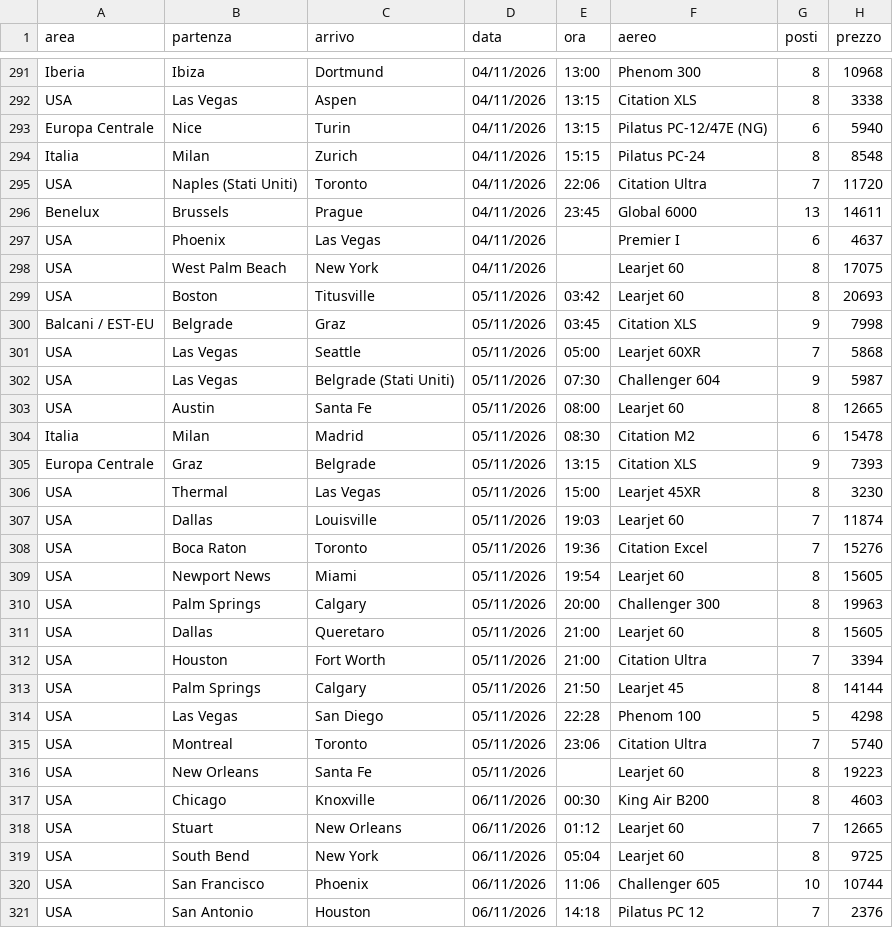
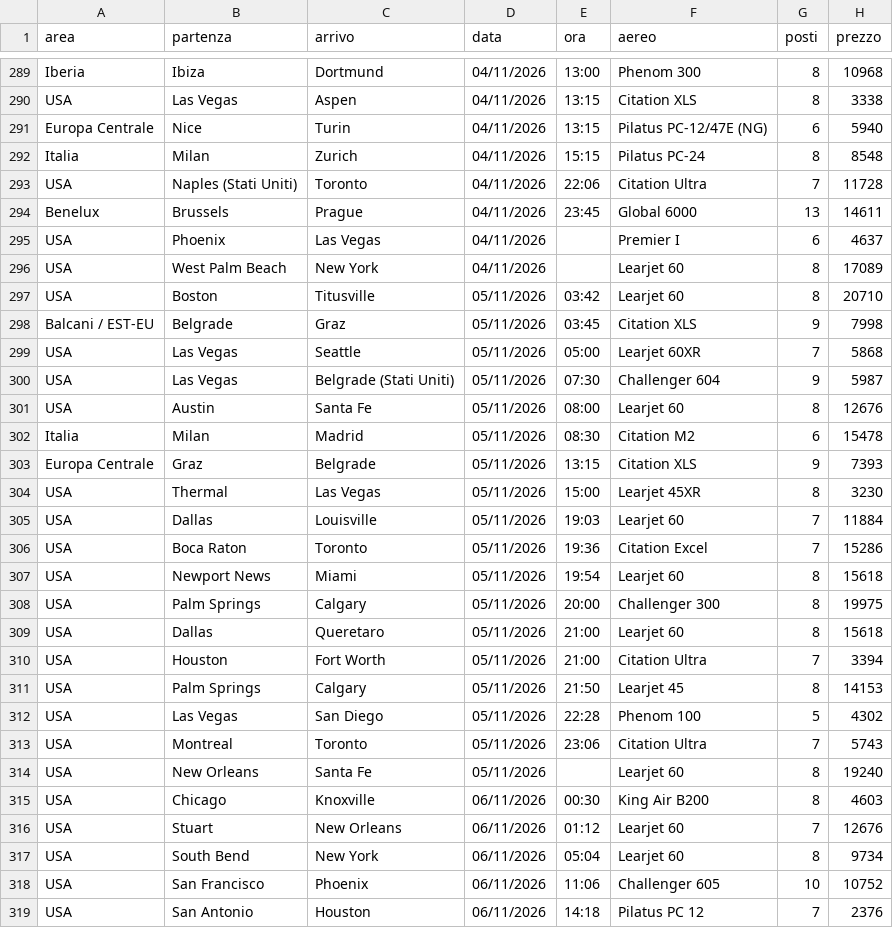
Before and after one commit to Stefano-1898/ypj-emptylegs, a CSV file: data/emptylegs.csv, drawn as a sheet; only a part is shown, gaps mark what is left out; the diff covers the shown part only.

```diff
--- a/data/emptylegs.csv
+++ b/data/emptylegs.csv
@@ -294,7 +292,7 @@ Europa Centrale,Nice,Turin,04/11/2026,13:15,Pilatus PC-12/47E (NG),6,5940
 Italia,Milan,Zurich,04/11/2026,15:15,Pilatus PC-24,8,8548
-USA,Naples (Stati Uniti),Toronto,04/11/2026,22:06,Citation Ultra,7,11720
+USA,Naples (Stati Uniti),Toronto,04/11/2026,22:06,Citation Ultra,7,11728
 Benelux,Brussels,Prague,04/11/2026,23:45,Global 6000,13,14611
 USA,Phoenix,Las Vegas,04/11/2026,,Premier I,6,4637
-USA,West Palm Beach,New York,04/11/2026,,Learjet 60,8,17075
-USA,Boston,Titusville,05/11/2026,03:42,Learjet 60,8,20693
+USA,West Palm Beach,New York,04/11/2026,,Learjet 60,8,17089
+USA,Boston,Titusville,05/11/2026,03:42,Learjet 60,8,20710
 Balcani / EST-EU,Belgrade,Graz,05/11/2026,03:45,Citation XLS,9,7998
@@ -302,3 +300,3 @@ USA,Las Vegas,Seattle,05/11/2026,05:00,Learjet 60XR,7,5868
 USA,Las Vegas,Belgrade (Stati Uniti),05/11/2026,07:30,Challenger 604,9,5987
-USA,Austin,Santa Fe,05/11/2026,08:00,Learjet 60,8,12665
+USA,Austin,Santa Fe,05/11/2026,08:00,Learjet 60,8,12676
 Italia,Milan,Madrid,05/11/2026,08:30,Citation M2,6,15478
@@ -306,16 +304,16 @@ Europa Centrale,Graz,Belgrade,05/11/2026,13:15,Citation XLS,9,7393
 USA,Thermal,Las Vegas,05/11/2026,15:00,Learjet 45XR,8,3230
-USA,Dallas,Louisville,05/11/2026,19:03,Learjet 60,7,11874
-USA,Boca Raton,Toronto,05/11/2026,19:36,Citation Excel,7,15276
-USA,Newport News,Miami,05/11/2026,19:54,Learjet 60,8,15605
-USA,Palm Springs,Calgary,05/11/2026,20:00,Challenger 300,8,19963
-USA,Dallas,Queretaro,05/11/2026,21:00,Learjet 60,8,15605
+USA,Dallas,Louisville,05/11/2026,19:03,Learjet 60,7,11884
+USA,Boca Raton,Toronto,05/11/2026,19:36,Citation Excel,7,15286
+USA,Newport News,Miami,05/11/2026,19:54,Learjet 60,8,15618
+USA,Palm Springs,Calgary,05/11/2026,20:00,Challenger 300,8,19975
+USA,Dallas,Queretaro,05/11/2026,21:00,Learjet 60,8,15618
 USA,Houston,Fort Worth,05/11/2026,21:00,Citation Ultra,7,3394
-USA,Palm Springs,Calgary,05/11/2026,21:50,Learjet 45,8,14144
-USA,Las Vegas,San Diego,05/11/2026,22:28,Phenom 100,5,4298
-USA,Montreal,Toronto,05/11/2026,23:06,Citation Ultra,7,5740
-USA,New Orleans,Santa Fe,05/11/2026,,Learjet 60,8,19223
+USA,Palm Springs,Calgary,05/11/2026,21:50,Learjet 45,8,14153
+USA,Las Vegas,San Diego,05/11/2026,22:28,Phenom 100,5,4302
+USA,Montreal,Toronto,05/11/2026,23:06,Citation Ultra,7,5743
+USA,New Orleans,Santa Fe,05/11/2026,,Learjet 60,8,19240
 USA,Chicago,Knoxville,06/11/2026,00:30,King Air B200,8,4603
-USA,Stuart,New Orleans,06/11/2026,01:12,Learjet 60,7,12665
-USA,South Bend,New York,06/11/2026,05:04,Learjet 60,8,9725
-USA,San Francisco,Phoenix,06/11/2026,11:06,Challenger 605,10,10744
+USA,Stuart,New Orleans,06/11/2026,01:12,Learjet 60,7,12676
+USA,South Bend,New York,06/11/2026,05:04,Learjet 60,8,9734
+USA,San Francisco,Phoenix,06/11/2026,11:06,Challenger 605,10,10752
 USA,San Antonio,Houston,06/11/2026,14:18,Pilatus PC 12,7,2376
```
Also changed, not shown: 3 added rows, 5 removed rows, 2 moved rows and 81 edited cells elsewhere in this file, data/emptylegs_v2.csv, 4 other files.
